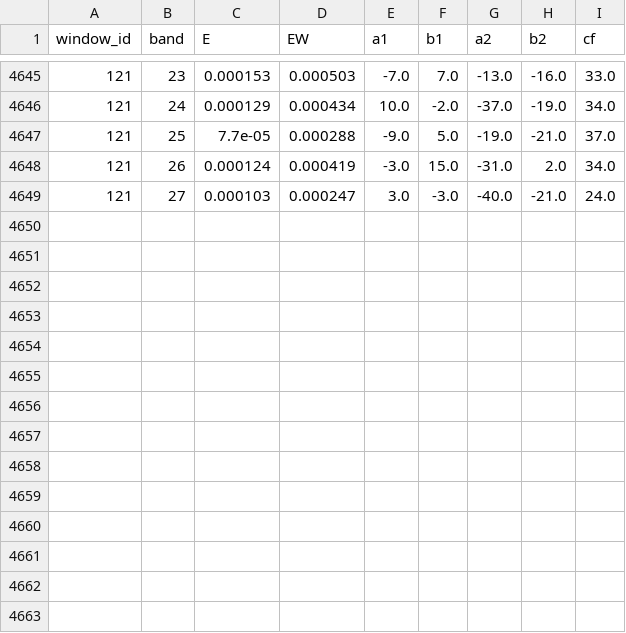
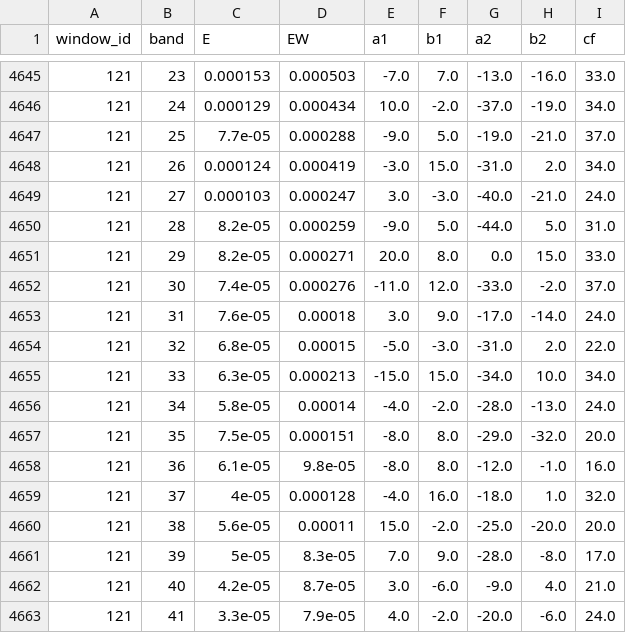
Before and after one commit to iandownie07/buoy-data, a CSV file: wave_bands.csv, drawn as a sheet; only a part is shown, gaps mark what is left out; the diff names each change by its address in the sheet, - before the commit and + after, or states it on an @@ line.

```diff
--- a/wave_bands.csv
+++ b/wave_bands.csv
+row 4650: 121 | 28 | 8.2e-05 | 0.000259 | -9.0 | 5.0 | -44.0 | 5.0 | 31.0
+row 4651: 121 | 29 | 8.2e-05 | 0.000271 | 20.0 | 8.0 | 0.0 | 15.0 | 33.0
+row 4652: 121 | 30 | 7.4e-05 | 0.000276 | -11.0 | 12.0 | -33.0 | -2.0 | 37.0
+row 4653: 121 | 31 | 7.6e-05 | 0.00018 | 3.0 | 9.0 | -17.0 | -14.0 | 24.0
+row 4654: 121 | 32 | 6.8e-05 | 0.00015 | -5.0 | -3.0 | -31.0 | 2.0 | 22.0
+row 4655: 121 | 33 | 6.3e-05 | 0.000213 | -15.0 | 15.0 | -34.0 | 10.0 | 34.0
+row 4656: 121 | 34 | 5.8e-05 | 0.00014 | -4.0 | -2.0 | -28.0 | -13.0 | 24.0
+row 4657: 121 | 35 | 7.5e-05 | 0.000151 | -8.0 | 8.0 | -29.0 | -32.0 | 20.0
+row 4658: 121 | 36 | 6.1e-05 | 9.8e-05 | -8.0 | 8.0 | -12.0 | -1.0 | 16.0
+row 4659: 121 | 37 | 4e-05 | 0.000128 | -4.0 | 16.0 | -18.0 | 1.0 | 32.0
+row 4660: 121 | 38 | 5.6e-05 | 0.00011 | 15.0 | -2.0 | -25.0 | -20.0 | 20.0
+row 4661: 121 | 39 | 5e-05 | 8.3e-05 | 7.0 | 9.0 | -28.0 | -8.0 | 17.0
+row 4662: 121 | 40 | 4.2e-05 | 8.7e-05 | 3.0 | -6.0 | -9.0 | 4.0 | 21.0
+row 4663: 121 | 41 | 3.3e-05 | 7.9e-05 | 4.0 | -2.0 | -20.0 | -6.0 | 24.0
```
Also changed, not shown: power_history.csv, wave_results.csv, 2 other files.
